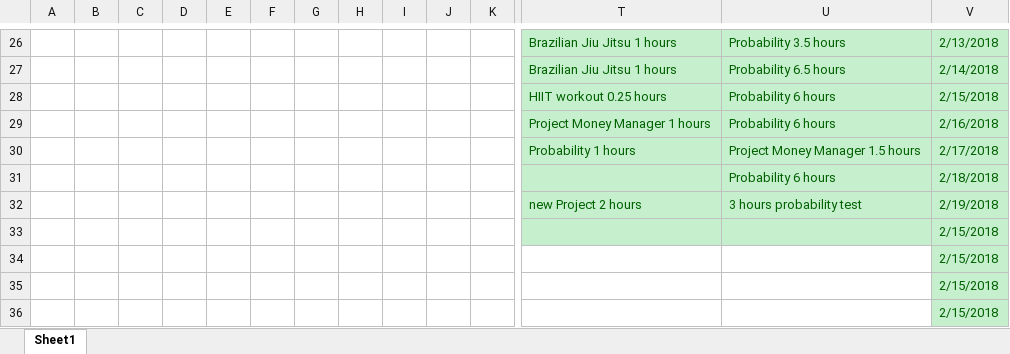
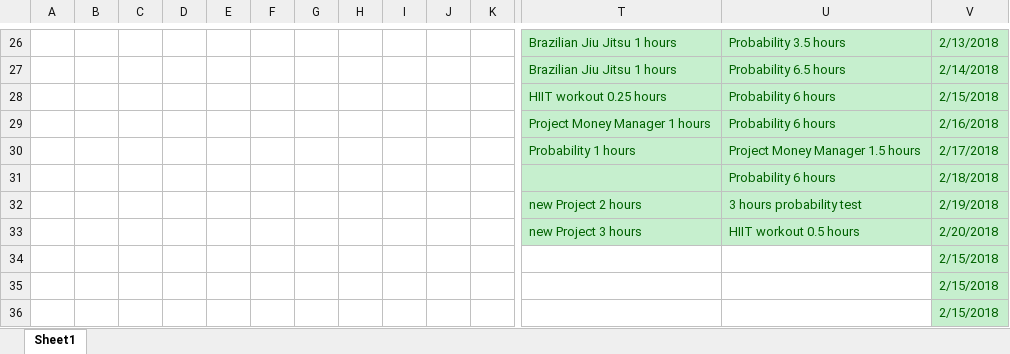
Before and after one commit to Yannnyan/Work_Submition, an Excel workbook: Work_submition.xlsm, sheet Sheet1, drawn as a sheet; only a part is shown, gaps mark what is left out; values as stored, in another font and other column widths than the file's, no borders; table styles not drawn; removed rows and columns are numbered as before the commit, all else as after; rows hold the shown columns only; the diff names each change by its address in the sheet, - before the commit and + after, or states it on an @@ line.

Commit message:
21/2/22

```diff
--- a/Work_submition.xlsm (sheet Sheet1)
+++ b/Work_submition.xlsm (sheet Sheet1)
-row 33:  |  |  |  |  |  |  |  |  |  |  |  |  | 2/15/2018
+row 33:  |  |  |  |  |  |  |  |  |  |  | new Project 3 hours | HIIT workout 0.5 hours | 2/20/2018
```
